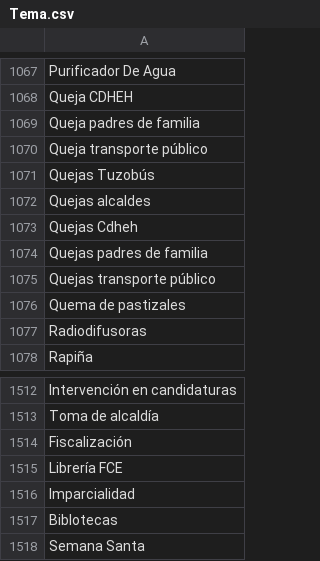
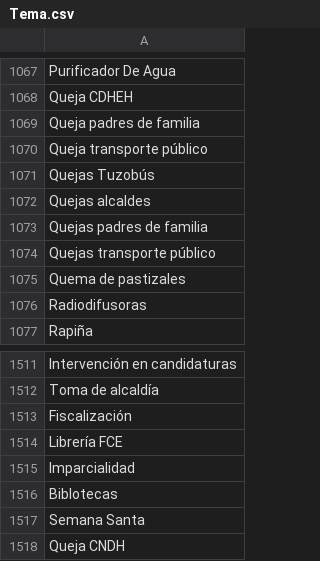
Before and after one commit to thelonious9/captura-portadas, a CSV file: Tema.csv, drawn as a sheet; only a part is shown, gaps mark what is left out; removed rows and columns are numbered as before the commit, all else as after; the diff names each change by its address in the sheet, - before the commit and + after, or states it on an @@ line.

Commit message:
Nuevos temas

```diff
--- a/Tema.csv
+++ b/Tema.csv
-row 1073: Quejas Cdheh
+row 1518: Queja CNDH
```
